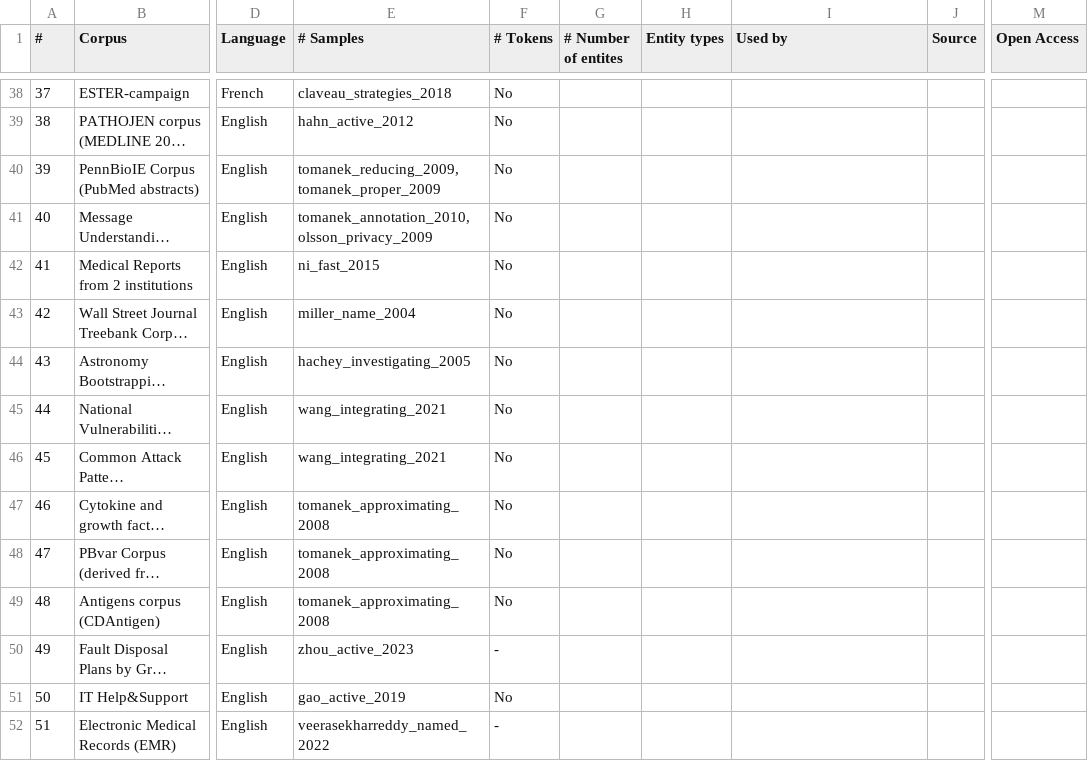
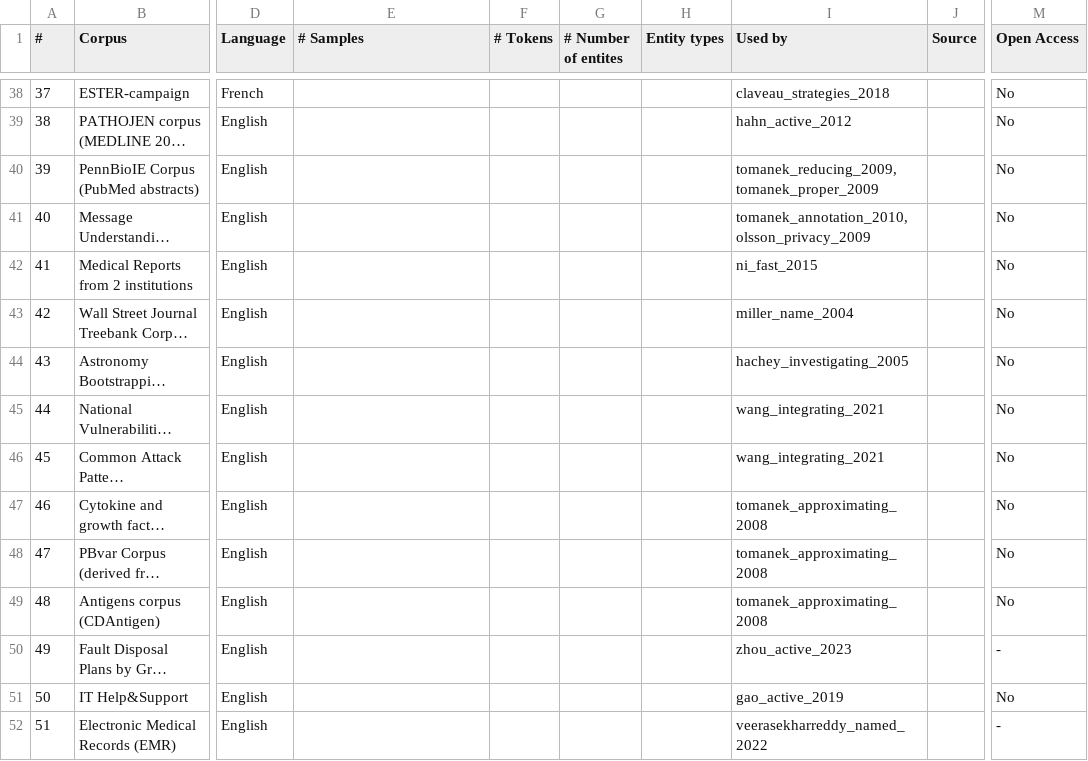
Before and after one commit to philipp-kohl/scoping-review-active-learning-er, a TSV file: datasets.tsv, drawn as a sheet; only a part is shown, gaps mark what is left out; long unchanged cells end in …; the diff covers the shown part only; the diff names each change by its address in the sheet, - before the commit and + after, or states it on an @@ line.

```diff
--- a/datasets.tsv
+++ b/datasets.tsv
-E38 (# Samples): claveau_strategies_2018
+E38 (# Samples): (empty)
-F38:F49 (# Tokens): No
+F38:F49 (# Tokens): (empty)
-I38 (Used by): (empty)
+I38 (Used by): claveau_strategies_2018
-M38:M49 (Open Access): (empty)
+M38:M49 (Open Access): No
-E39 (# Samples): hahn_active_2012
+E39 (# Samples): (empty)
-I39 (Used by): (empty)
+I39 (Used by): hahn_active_2012
-E40 (# Samples): tomanek_reducing_2009, tomanek_proper_2009
+E40 (# Samples): (empty)
-I40 (Used by): (empty)
+I40 (Used by): tomanek_reducing_2009, tomanek_proper_2009
-E41 (# Samples): tomanek_annotation_2010, olsson_privacy_2009
+E41 (# Samples): (empty)
-I41 (Used by): (empty)
+I41 (Used by): tomanek_annotation_2010, olsson_privacy_2009
-E42 (# Samples): ni_fast_2015
+E42 (# Samples): (empty)
-I42 (Used by): (empty)
+I42 (Used by): ni_fast_2015
-E43 (# Samples): miller_name_2004
+E43 (# Samples): (empty)
-I43 (Used by): (empty)
+I43 (Used by): miller_name_2004
-E44 (# Samples): hachey_investigating_2005
+E44 (# Samples): (empty)
-I44 (Used by): (empty)
+I44 (Used by): hachey_investigating_2005
-E45:E46 (# Samples): wang_integrating_2021
+E45:E46 (# Samples): (empty)
-I45:I46 (Used by): (empty)
+I45:I46 (Used by): wang_integrating_2021
-E47:E49 (# Samples): tomanek_approximating_2008
+E47:E49 (# Samples): (empty)
-I47:I49 (Used by): (empty)
+I47:I49 (Used by): tomanek_approximating_2008
-E50 (# Samples): zhou_active_2023
+E50 (# Samples): (empty)
-F50 (# Tokens): -
+F50 (# Tokens): (empty)
-I50 (Used by): (empty)
+I50 (Used by): zhou_active_2023
-M50 (Open Access): (empty)
+M50 (Open Access): -
-E51 (# Samples): gao_active_2019
+E51 (# Samples): (empty)
-F51 (# Tokens): No
+F51 (# Tokens): (empty)
-I51 (Used by): (empty)
+I51 (Used by): gao_active_2019
-M51 (Open Access): (empty)
+M51 (Open Access): No
-E52 (# Samples): veerasekharreddy_named_2022
+E52 (# Samples): (empty)
-F52 (# Tokens): -
+F52 (# Tokens): (empty)
-I52 (Used by): (empty)
+I52 (Used by): veerasekharreddy_named_2022
-M52 (Open Access): (empty)
+M52 (Open Access): -
```
Also changed, not shown: 72 edited cells elsewhere in this file.
